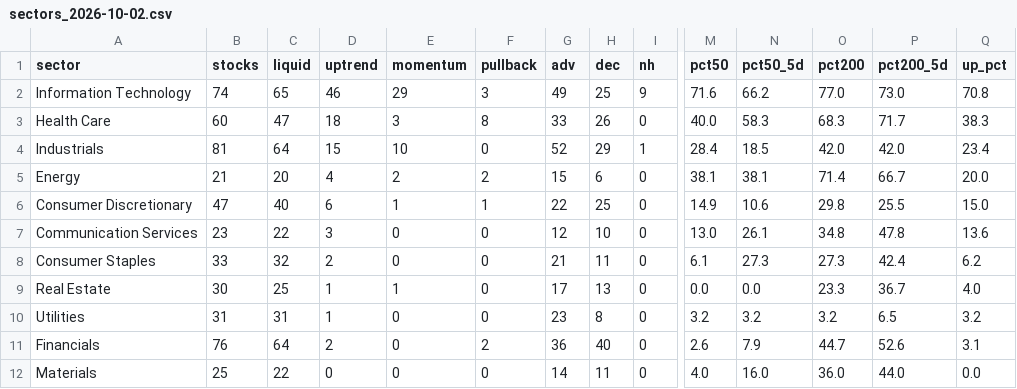
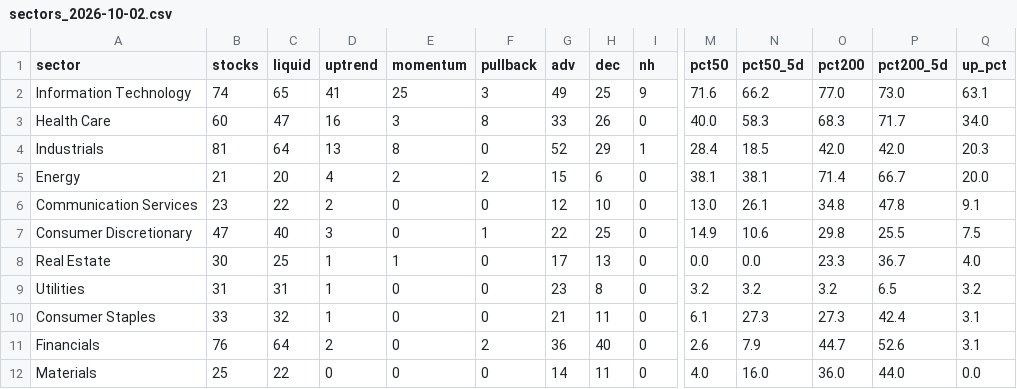
Before and after one commit to txcoproducts-lang/Swing-Screener-, a CSV file: history/sectors_2026-10-02.csv, drawn as a sheet; only a part is shown, gaps mark what is left out; removed rows and columns are numbered as before the commit, all else as after; rows hold the shown columns only; the diff names each change by its address in the sheet, - before the commit and + after, or states it on an @@ line.

```diff
--- a/history/sectors_2026-10-02.csv
+++ b/history/sectors_2026-10-02.csv
-D2 (uptrend): 46
+D2 (uptrend): 41
-E2 (momentum): 29
+E2 (momentum): 25
-Q2 (up_pct): 70.8
+Q2 (up_pct): 63.1
-D3 (uptrend): 18
+D3 (uptrend): 16
-Q3 (up_pct): 38.3
+Q3 (up_pct): 34.0
-D4 (uptrend): 15
+D4 (uptrend): 13
-E4 (momentum): 10
+E4 (momentum): 8
-Q4 (up_pct): 23.4
+Q4 (up_pct): 20.3
-row 6: Consumer Discretionary | 47 | 40 | 6 | 1 | 1 | 22 | 25 | 0 | 14.9 | 10.6 | 29.8 | 25.5 | 15.0
-D6 (uptrend): 3
+D6 (uptrend): 2
-Q6 (up_pct): 13.6
+Q6 (up_pct): 9.1
-row 8: Consumer Staples | 33 | 32 | 2 | 0 | 0 | 21 | 11 | 0 | 6.1 | 27.3 | 27.3 | 42.4 | 6.2
+row 7: Consumer Discretionary | 47 | 40 | 3 | 0 | 1 | 22 | 25 | 0 | 14.9 | 10.6 | 29.8 | 25.5 | 7.5
+row 10: Consumer Staples | 33 | 32 | 1 | 0 | 0 | 21 | 11 | 0 | 6.1 | 27.3 | 27.3 | 42.4 | 3.1
```
Also changed, not shown: history/screener_2026-10-02.csv.
